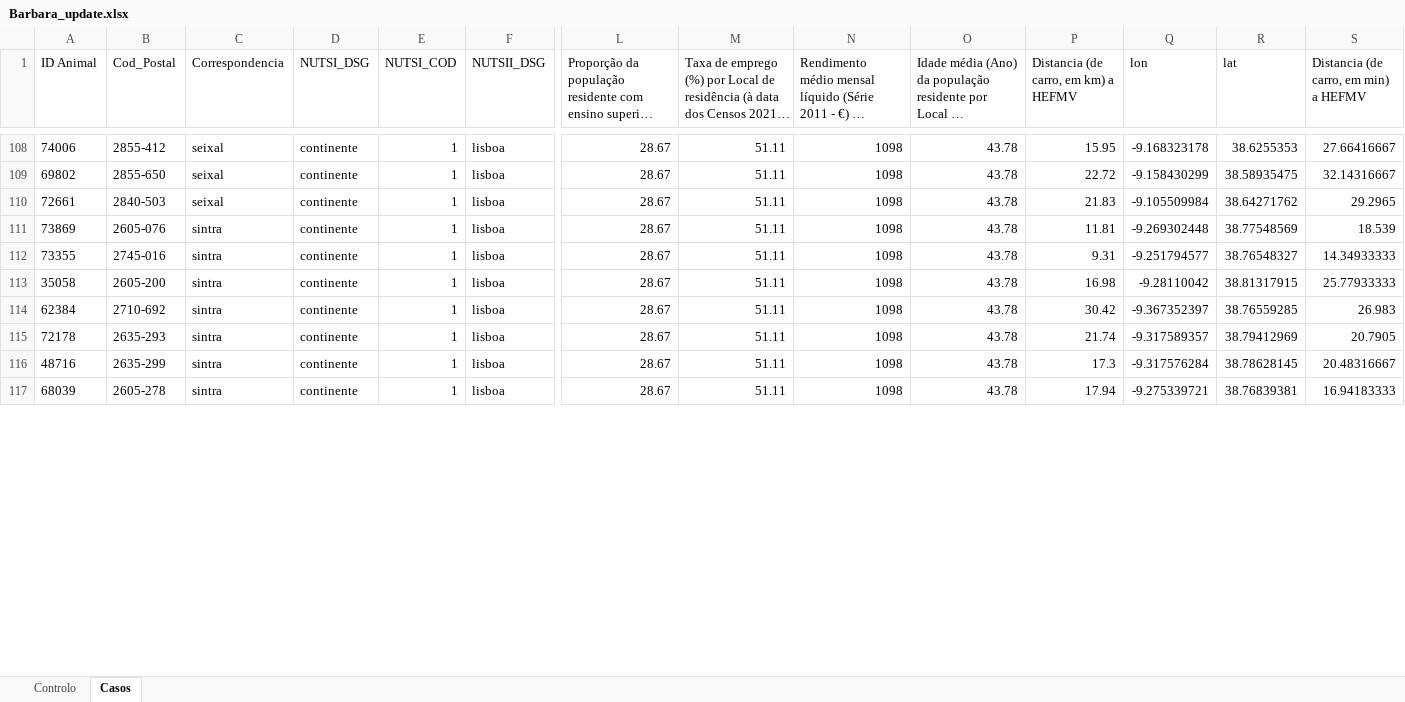
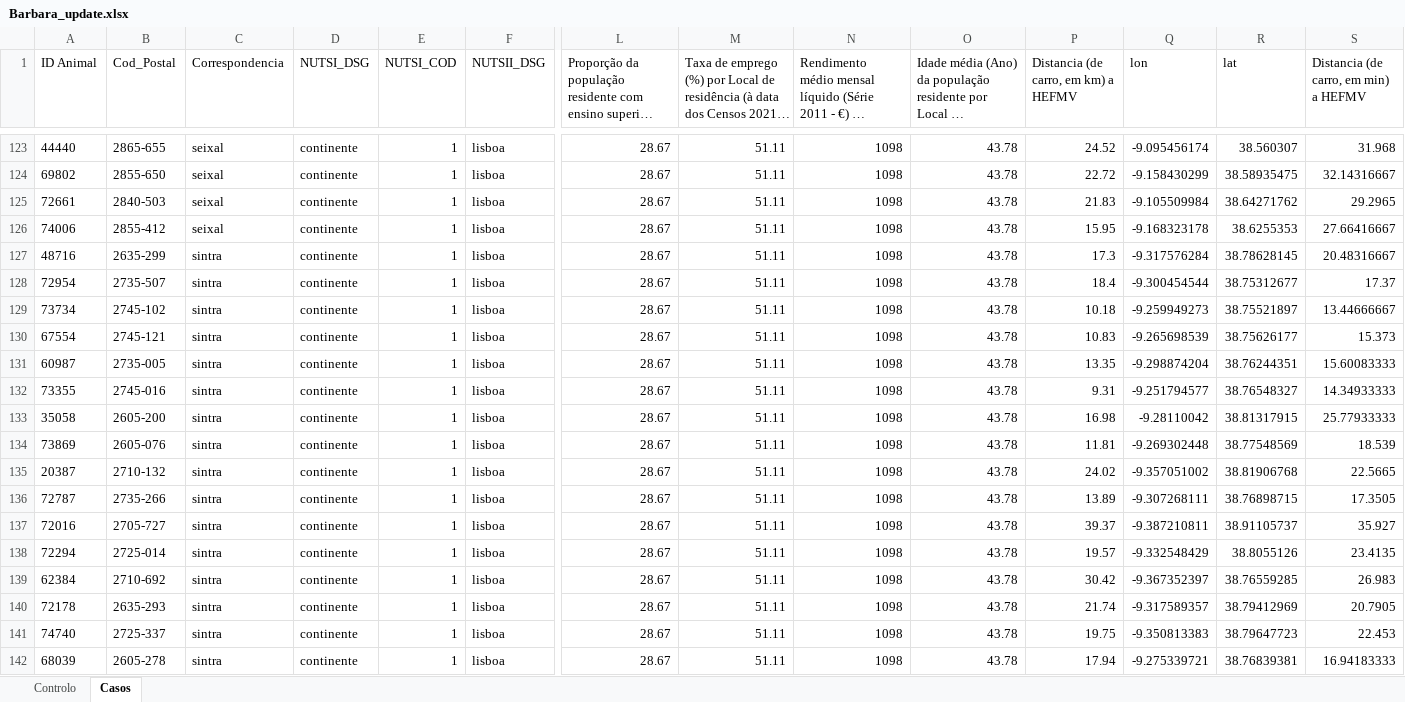
Before and after one commit to Maria-M-Oliveira/Other_projects, an Excel workbook: Barbara/Barbara_update.xlsx, sheet Casos, drawn as a sheet; only a part is shown, gaps mark what is left out; long unchanged cells end in …; values as stored, in another font and other column widths than the file's, no borders; addresses are those after the commit; rows hold the shown columns only; the diff covers the shown part only; the diff names each change by its address in the sheet, - before the commit and + after, or states it on an @@ line.

```diff
--- a/Barbara/Barbara_update.xlsx (sheet Casos)
+++ b/Barbara/Barbara_update.xlsx (sheet Casos)
-A123 (ID Animal): 74006
+A123 (ID Animal): 44440
-B123 (Cod_Postal): 2855-412
+B123 (Cod_Postal): 2865-655
-P123: 15.95
+P123: 24.52
-Q123 (lon): -9.168323178
+Q123 (lon): -9.095456174
-R123 (lat): 38.6255353
+R123 (lat): 38.560307
-S123: 27.66416667
+S123: 31.968
+row 126: 74006 | 2855-412 | seixal | continente | 1 | lisboa | 28.67 | 51.11 | 1098 | 43.78 | 15.95 | -9.168323178 | 38.6255353 | 27.66416667
+row 127: 48716 | 2635-299 | sintra | continente | 1 | lisboa | 28.67 | 51.11 | 1098 | 43.78 | 17.3 | -9.317576284 | 38.78628145 | 20.48316667
+row 128: 72954 | 2735-507 | sintra | continente | 1 | lisboa | 28.67 | 51.11 | 1098 | 43.78 | 18.4 | -9.300454544 | 38.75312677 | 17.37
+row 129: 73734 | 2745-102 | sintra | continente | 1 | lisboa | 28.67 | 51.11 | 1098 | 43.78 | 10.18 | -9.259949273 | 38.75521897 | 13.44666667
+row 130: 67554 | 2745-121 | sintra | continente | 1 | lisboa | 28.67 | 51.11 | 1098 | 43.78 | 10.83 | -9.265698539 | 38.75626177 | 15.373
-A131 (ID Animal): 73869
+A131 (ID Animal): 60987
-B131 (Cod_Postal): 2605-076
+B131 (Cod_Postal): 2735-005
-P131: 11.81
+P131: 13.35
-Q131 (lon): -9.269302448
+Q131 (lon): -9.298874204
-R131 (lat): 38.77548569
+R131 (lat): 38.76244351
-S131: 18.539
+S131: 15.60083333
+row 134: 73869 | 2605-076 | sintra | continente | 1 | lisboa | 28.67 | 51.11 | 1098 | 43.78 | 11.81 | -9.269302448 | 38.77548569 | 18.539
@@ row 120 moved to row 135: 20387 @@
+row 136: 72787 | 2735-266 | sintra | continente | 1 | lisboa | 28.67 | 51.11 | 1098 | 43.78 | 13.89 | -9.307268111 | 38.76898715 | 17.3505
+row 137: 72016 | 2705-727 | sintra | continente | 1 | lisboa | 28.67 | 51.11 | 1098 | 43.78 | 39.37 | -9.387210811 | 38.91105737 | 35.927
+row 138: 72294 | 2725-014 | sintra | continente | 1 | lisboa | 28.67 | 51.11 | 1098 | 43.78 | 19.57 | -9.332548429 | 38.8055126 | 23.4135
-A141 (ID Animal): 48716
+A141 (ID Animal): 74740
-B141 (Cod_Postal): 2635-299
+B141 (Cod_Postal): 2725-337
-P141: 17.3
+P141: 19.75
-Q141 (lon): -9.317576284
+Q141 (lon): -9.350813383
-R141 (lat): 38.78628145
+R141 (lat): 38.79647723
-S141: 20.48316667
+S141: 22.453
```
Also changed, not shown: 15 added rows, 24 removed rows, 71 moved rows, 66 edited cells and cell formats elsewhere in this sheet, sheet Controlo, 2 other files.
